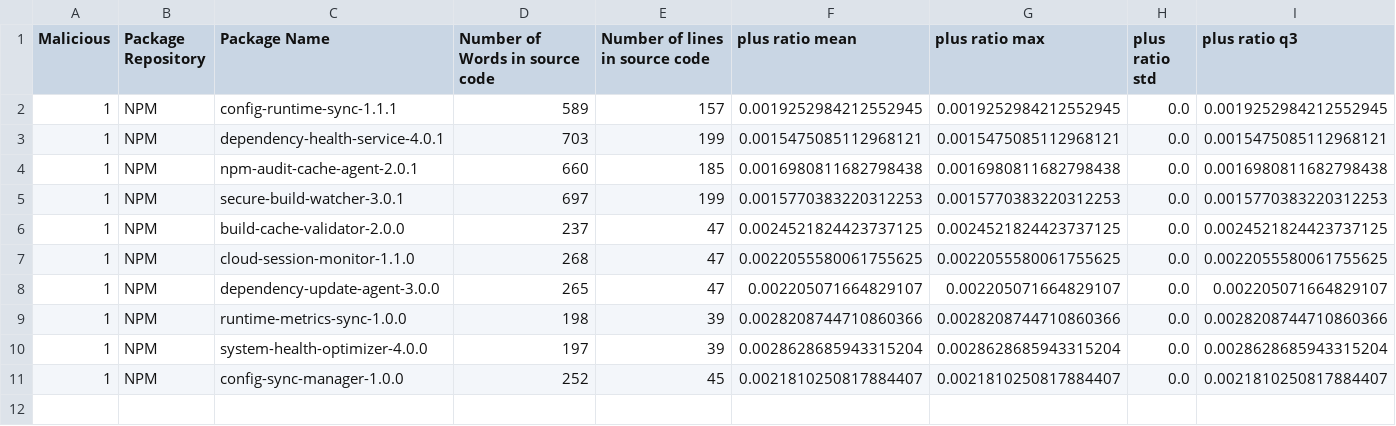
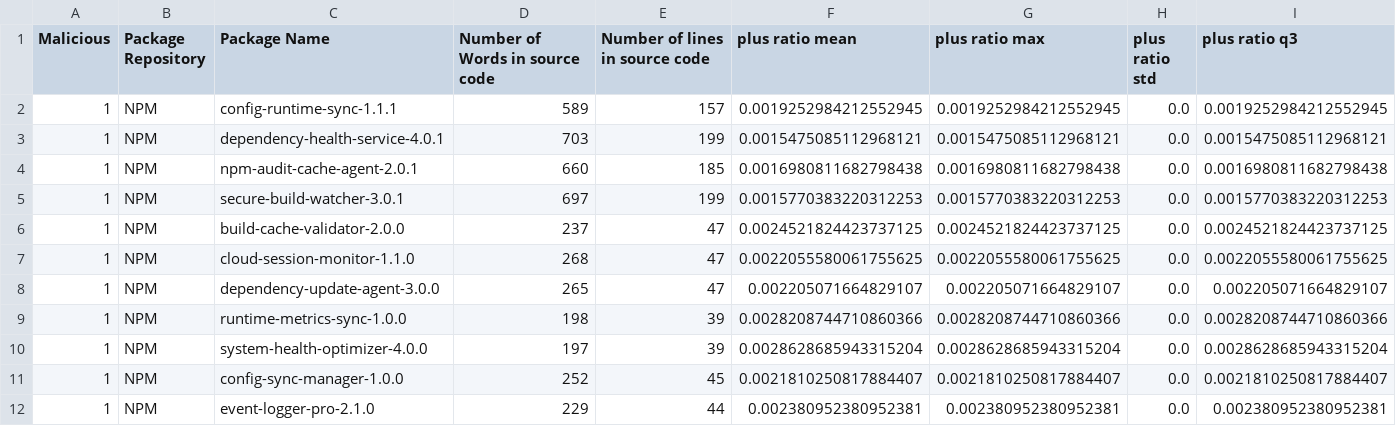
Before and after one commit to Hadeelalmokhtar/DanahCopy5, a CSV file: CTI_Storage/enriched_cti_dataset.csv, drawn as a sheet; only a part is shown; rows hold the shown columns only; the diff names each change by its address in the sheet, - before the commit and + after, or states it on an @@ line.

```diff
--- a/CTI_Storage/enriched_cti_dataset.csv
+++ b/CTI_Storage/enriched_cti_dataset.csv
+row 12: 1 | NPM | event-logger-pro-2.1.0 | 229 | 44 | 0.002380952380952381 | 0.002380952380952381 | 0.0 | 0.002380952380952381
```
Also changed, not shown: 6 other files.
